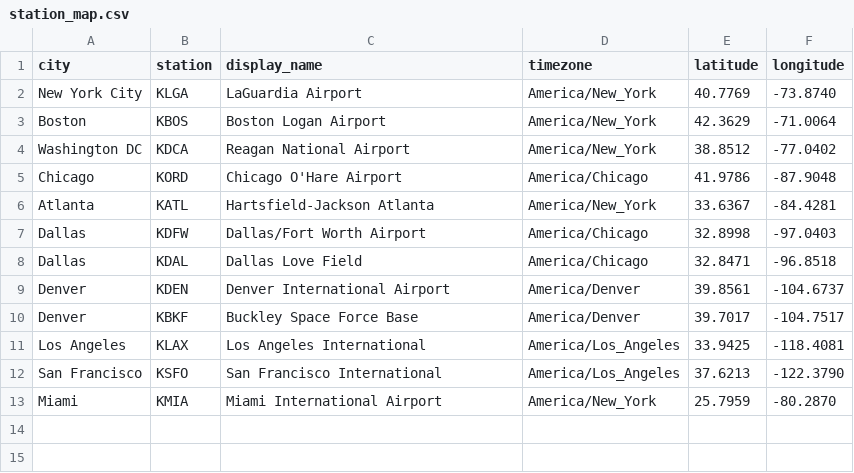
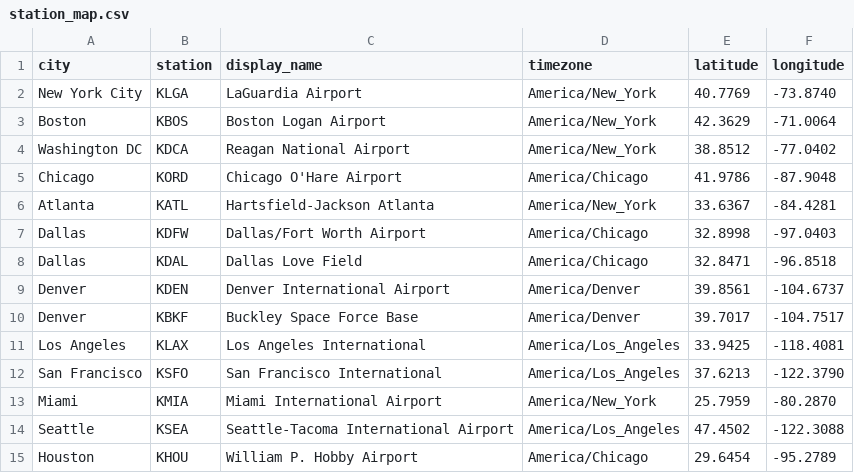
Before and after one commit to hrush98/roboweather, a CSV file: weather_trader/stations/station_map.csv, drawn as a sheet; the diff names each change by its address in the sheet, - before the commit and + after, or states it on an @@ line.

```diff
--- a/weather_trader/stations/station_map.csv
+++ b/weather_trader/stations/station_map.csv
+row 14: Seattle | KSEA | Seattle-Tacoma International Airport | America/Los_Angeles | 47.4502 | -122.3088
+row 15: Houston | KHOU | William P. Hobby Airport | America/Chicago | 29.6454 | -95.2789
```
Also changed, not shown: 18 other files.
